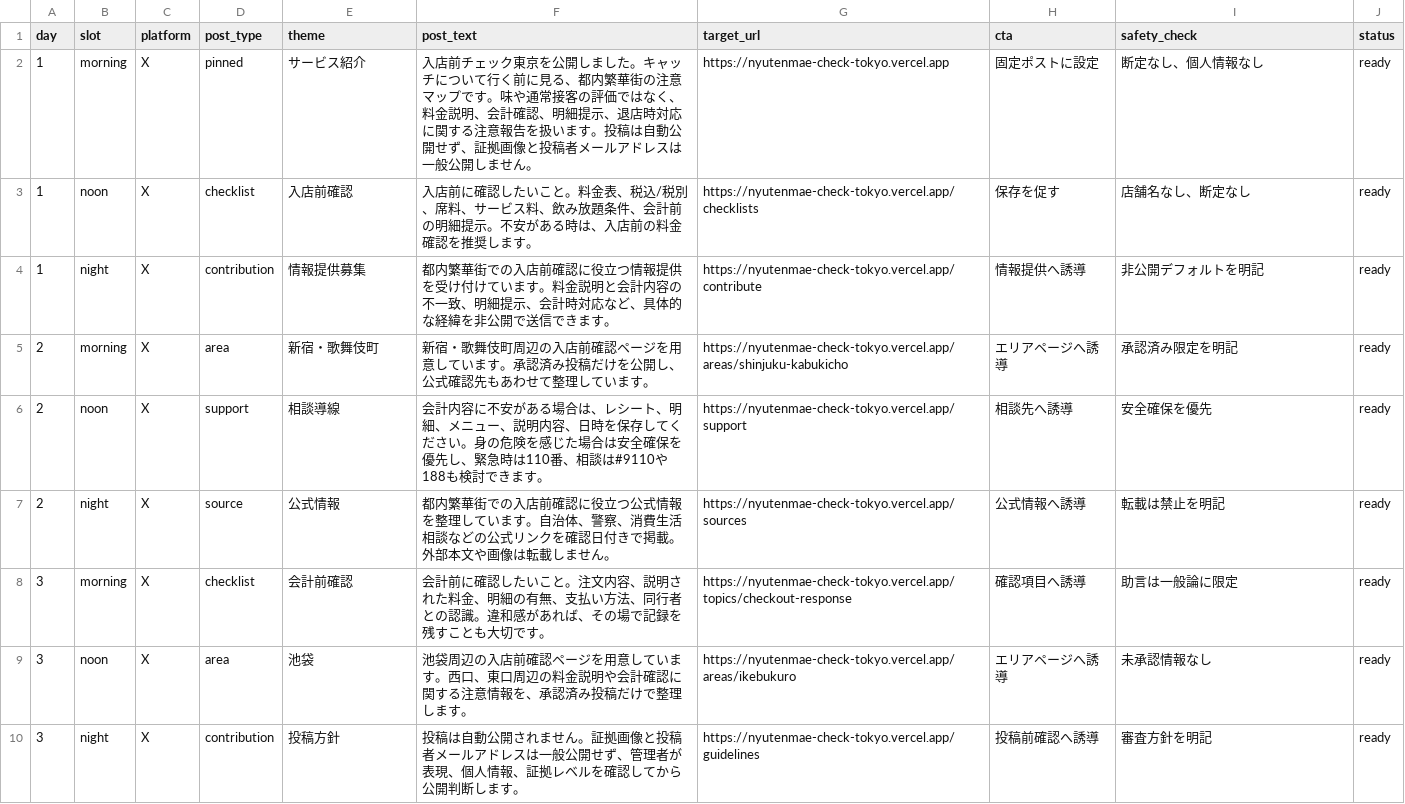
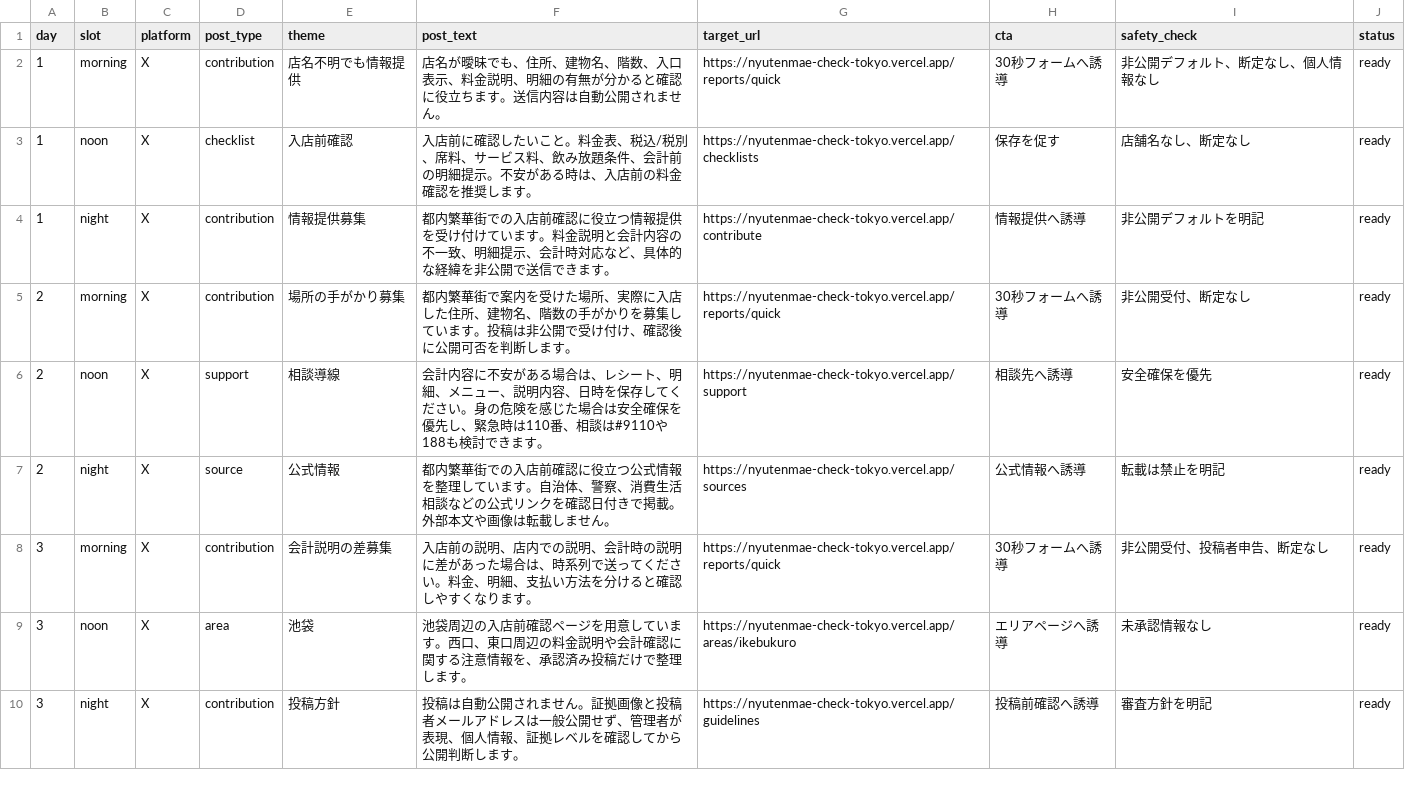
Before and after one commit to machonaengineer/nyutenmae-check-tokyo, a CSV file: SOCIAL_CONTENT_CALENDAR.csv, drawn as a sheet; only a part is shown; the diff covers the shown part only.

```diff
--- a/SOCIAL_CONTENT_CALENDAR.csv
+++ b/SOCIAL_CONTENT_CALENDAR.csv
@@ -1,9 +1,9 @@
 day,slot,platform,post_type,theme,post_text,target_url,cta,safety_check,status
-1,morning,X,pinned,サービス紹介,"入店前チェック東京を公開しました。キャッチについて行く前に見る、都内繁華街の注意マップです。味や通常接客の評価ではなく、料金説明、会計確認、明細提示、退店時対応に関する注意報告を扱います。投稿は自動公開せず、証拠画像と投稿者メールアドレスは一般公開しません。",https://nyutenmae-check-tokyo.vercel.app,"固定ポストに設定","断定なし、個人情報なし",ready
+1,morning,X,contribution,店名不明でも情報提供,"店名が曖昧でも、住所、建物名、階数、入口表示、料金説明、明細の有無が分かると確認に役立ちます。送信内容は自動公開されません。",https://nyutenmae-check-tokyo.vercel.app/reports/quick,"30秒フォームへ誘導","非公開デフォルト、断定なし、個人情報なし",ready
 1,noon,X,checklist,入店前確認,"入店前に確認したいこと。料金表、税込/税別、席料、サービス料、飲み放題条件、会計前の明細提示。不安がある時は、入店前の料金確認を推奨します。",https://nyutenmae-check-tokyo.vercel.app/checklists,"保存を促す","店舗名なし、断定なし",ready
 1,night,X,contribution,情報提供募集,"都内繁華街での入店前確認に役立つ情報提供を受け付けています。料金説明と会計内容の不一致、明細提示、会計時対応など、具体的な経緯を非公開で送信できます。",https://nyutenmae-check-tokyo.vercel.app/contribute,"情報提供へ誘導","非公開デフォルトを明記",ready
-2,morning,X,area,新宿・歌舞伎町,"新宿・歌舞伎町周辺の入店前確認ページを用意しています。承認済み投稿だけを公開し、公式確認先もあわせて整理しています。",https://nyutenmae-check-tokyo.vercel.app/areas/shinjuku-kabukicho,"エリアページへ誘導","承認済み限定を明記",ready
+2,morning,X,contribution,場所の手がかり募集,"都内繁華街で案内を受けた場所、実際に入店した住所、建物名、階数の手がかりを募集しています。投稿は非公開で受け付け、確認後に公開可否を判断します。",https://nyutenmae-check-tokyo.vercel.app/reports/quick,"30秒フォームへ誘導","非公開受付、断定なし",ready
 2,noon,X,support,相談導線,"会計内容に不安がある場合は、レシート、明細、メニュー、説明内容、日時を保存してください。身の危険を感じた場合は安全確保を優先し、緊急時は110番、相談は#9110や188も検討できます。",https://nyutenmae-check-tokyo.vercel.app/support,"相談先へ誘導","安全確保を優先",ready
 2,night,X,source,公式情報,"都内繁華街での入店前確認に役立つ公式情報を整理しています。自治体、警察、消費生活相談などの公式リンクを確認日付きで掲載。外部本文や画像は転載しません。",https://nyutenmae-check-tokyo.vercel.app/sources,"公式情報へ誘導","転載は禁止を明記",ready
-3,morning,X,checklist,会計前確認,"会計前に確認したいこと。注文内容、説明された料金、明細の有無、支払い方法、同行者との認識。違和感があれば、その場で記録を残すことも大切です。",https://nyutenmae-check-tokyo.vercel.app/topics/checkout-response,"確認項目へ誘導","助言は一般論に限定",ready
+3,morning,X,contribution,会計説明の差募集,"入店前の説明、店内での説明、会計時の説明に差があった場合は、時系列で送ってください。料金、明細、支払い方法を分けると確認しやすくなります。",https://nyutenmae-check-tokyo.vercel.app/reports/quick,"30秒フォームへ誘導","非公開受付、投稿者申告、断定なし",ready
 3,noon,X,area,池袋,"池袋周辺の入店前確認ページを用意しています。西口、東口周辺の料金説明や会計確認に関する注意情報を、承認済み投稿だけで整理します。",https://nyutenmae-check-tokyo.vercel.app/areas/ikebukuro,"エリアページへ誘導","未承認情報なし",ready
```
Also changed, not shown: 24 edited cells elsewhere in this file, SOCIAL_POST_TEMPLATES.csv, 4 other files.
